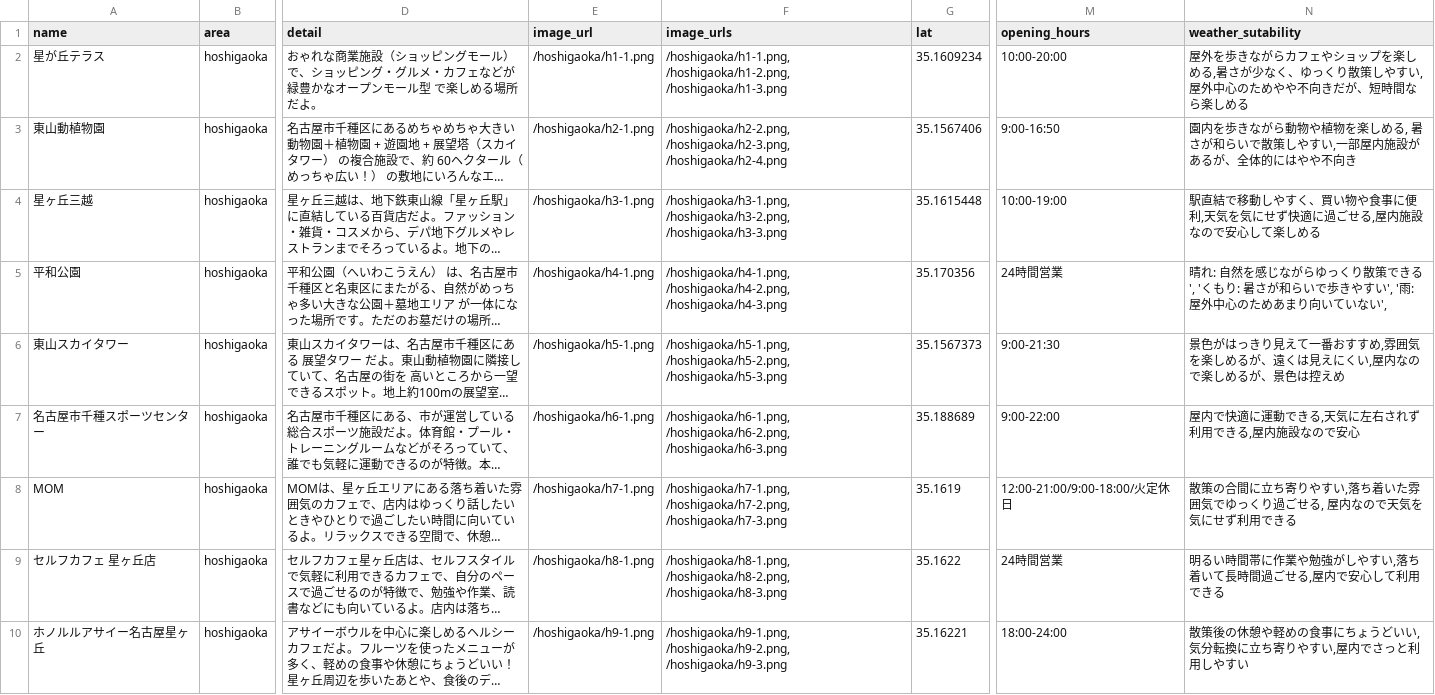
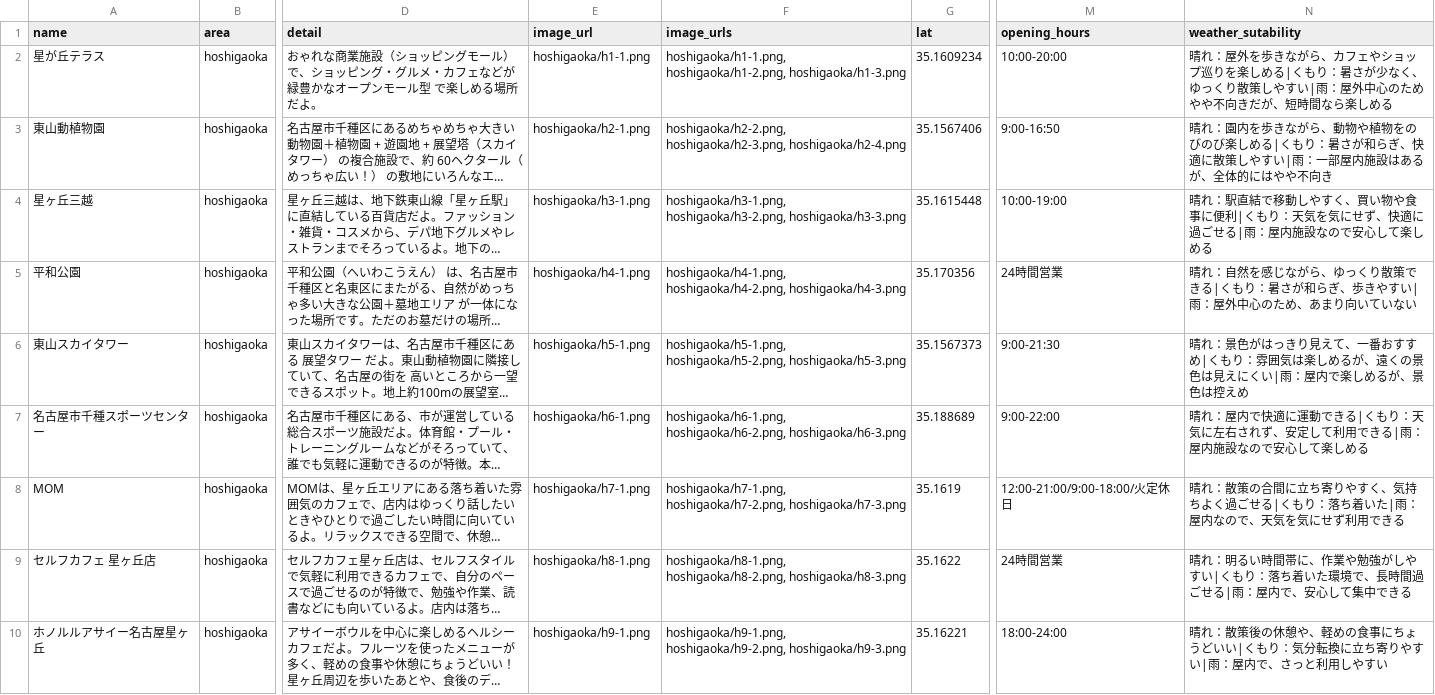
Before and after one commit to tahoito/weather-app, a CSV file: backend/database/seeders/csv/spot-hoshigaoka.csv, drawn as a sheet; only a part is shown, gaps mark what is left out; long unchanged cells end in …; the diff names each change by its address in the sheet, - before the commit and + after, or states it on an @@ line.

```diff
--- a/backend/database/seeders/csv/spot-hoshigaoka.csv
+++ b/backend/database/seeders/csv/spot-hoshigaoka.csv
-E2 (image_url): /hoshigaoka/h1-1.png
+E2 (image_url): hoshigaoka/h1-1.png
-F2 (image_urls): /hoshigaoka/h1-1.png, /hoshigaoka/h1-2.png, /hoshigaoka/h1-3.png
+F2 (image_urls): hoshigaoka/h1-1.png, hoshigaoka/h1-2.png, hoshigaoka/h1-3.png
-N2 (weather_sutability): 屋外を歩きながらカフェやショップを楽しめる,暑さが少なく、ゆっくり散策しやすい, 屋外中心…
+N2 (weather_sutability): 晴れ：屋外を歩きながら、カフェやショップ巡りを楽しめる|くもり：暑さが少なく、ゆっくり散策しやすい|雨：屋外中心…
-E3 (image_url): /hoshigaoka/h2-1.png
+E3 (image_url): hoshigaoka/h2-1.png
-F3 (image_urls): /hoshigaoka/h2-2.png, /hoshigaoka/h2-3.png, /hoshigaoka/h2-4.png
+F3 (image_urls): hoshigaoka/h2-2.png, hoshigaoka/h2-3.png, hoshigaoka/h2-4.png
-N3 (weather_sutability): 園内を歩きながら動物や植物を楽しめる, 暑さが和らいで散策しやすい,一部屋内施設があるが、…
+N3 (weather_sutability): 晴れ：園内を歩きながら、動物や植物をのびのび楽しめる|くもり：暑さが和らぎ、快適に散策しやすい|雨：一部屋内施設はあるが、…
-E4 (image_url): /hoshigaoka/h3-1.png
+E4 (image_url): hoshigaoka/h3-1.png
-F4 (image_urls): /hoshigaoka/h3-1.png, /hoshigaoka/h3-2.png, /hoshigaoka/h3-3.png
+F4 (image_urls): hoshigaoka/h3-1.png, hoshigaoka/h3-2.png, hoshigaoka/h3-3.png
-N4 (weather_sutability): 駅直結で移動しやすく、買い物や食事に便利,天気を気にせず快適に過ごせる,屋内施設…
+N4 (weather_sutability): 晴れ：駅直結で移動しやすく、買い物や食事に便利|くもり：天気を気にせず、快適に過ごせる|雨：屋内施設…
-E5 (image_url): /hoshigaoka/h4-1.png
+E5 (image_url): hoshigaoka/h4-1.png
-F5 (image_urls): /hoshigaoka/h4-1.png, /hoshigaoka/h4-2.png, /hoshigaoka/h4-3.png
+F5 (image_urls): hoshigaoka/h4-1.png, hoshigaoka/h4-2.png, hoshigaoka/h4-3.png
-N5 (weather_sutability): 晴れ: 自然を感じながらゆっくり散策できる', 'くもり: 暑さが和らいで歩きやすい', '雨: 屋外中心のためあまり向いていない',
+N5 (weather_sutability): 晴れ：自然を感じながら、ゆっくり散策できる|くもり：暑さが和らぎ、歩きやすい|雨：屋外中心のため、あまり向いていない
-E6 (image_url): /hoshigaoka/h5-1.png
+E6 (image_url): hoshigaoka/h5-1.png
-F6 (image_urls): /hoshigaoka/h5-1.png, /hoshigaoka/h5-2.png, /hoshigaoka/h5-3.png
+F6 (image_urls): hoshigaoka/h5-1.png, hoshigaoka/h5-2.png, hoshigaoka/h5-3.png
-N6 (weather_sutability): 景色がはっきり見えて一番おすすめ,雰囲気を楽しめるが、遠くは見えにくい,屋内なので楽しめ…
+N6 (weather_sutability): 晴れ：景色がはっきり見えて、一番おすすめ|くもり：雰囲気は楽しめるが、遠くの景色は見えにくい|雨：屋内で楽しめ…
-E7 (image_url): /hoshigaoka/h6-1.png
+E7 (image_url): hoshigaoka/h6-1.png
-F7 (image_urls): /hoshigaoka/h6-1.png, /hoshigaoka/h6-2.png, /hoshigaoka/h6-3.png
+F7 (image_urls): hoshigaoka/h6-1.png, hoshigaoka/h6-2.png, hoshigaoka/h6-3.png
-N7 (weather_sutability): 屋内で快適に運動できる,天気に左右されず利用できる,屋内施設なので安心
+N7 (weather_sutability): 晴れ：屋内で快適に運動できる|くもり：天気に左右されず、安定して利用できる|雨：屋内施設なので安心して楽しめる
-E8 (image_url): /hoshigaoka/h7-1.png
+E8 (image_url): hoshigaoka/h7-1.png
-F8 (image_urls): /hoshigaoka/h7-1.png, /hoshigaoka/h7-2.png, /hoshigaoka/h7-3.png
+F8 (image_urls): hoshigaoka/h7-1.png, hoshigaoka/h7-2.png, hoshigaoka/h7-3.png
-N8 (weather_sutability): 散策の合間に立ち寄りやすい,落ち着いた雰囲気でゆっくり過ごせる, 屋内なので天気を気…
+N8 (weather_sutability): 晴れ：散策の合間に立ち寄りやすく、気持ちよく過ごせる|くもり：落ち着いた|雨：屋内なので、天気を気…
-E9 (image_url): /hoshigaoka/h8-1.png
+E9 (image_url): hoshigaoka/h8-1.png
-F9 (image_urls): /hoshigaoka/h8-1.png, /hoshigaoka/h8-2.png, /hoshigaoka/h8-3.png
+F9 (image_urls): hoshigaoka/h8-1.png, hoshigaoka/h8-2.png, hoshigaoka/h8-3.png
-N9 (weather_sutability): 明るい時間帯に作業や勉強がしやすい,落ち着いて長時間過ごせる,屋内で安心して利用できる
+N9 (weather_sutability): 晴れ：明るい時間帯に、作業や勉強がしやすい|くもり：落ち着いた環境で、長時間過ごせる|雨：屋内で、安心して集中できる
-E10 (image_url): /hoshigaoka/h9-1.png
+E10 (image_url): hoshigaoka/h9-1.png
-F10 (image_urls): /hoshigaoka/h9-1.png, /hoshigaoka/h9-2.png, /hoshigaoka/h9-3.png
+F10 (image_urls): hoshigaoka/h9-1.png, hoshigaoka/h9-2.png, hoshigaoka/h9-3.png
-N10 (weather_sutability): 散策後の休憩や軽めの食事にちょうどいい,気分転換に立ち寄りやすい,屋内でさっと利…
+N10 (weather_sutability): 晴れ：散策後の休憩や、軽めの食事にちょうどいい|くもり：気分転換に立ち寄りやすい|雨：屋内で、さっと利…
```
Also changed, not shown: backend/database/seeders/csv/spot-imaike.csv, backend/database/seeders/csv/spot-kakuozan.csv, 7 other files.
